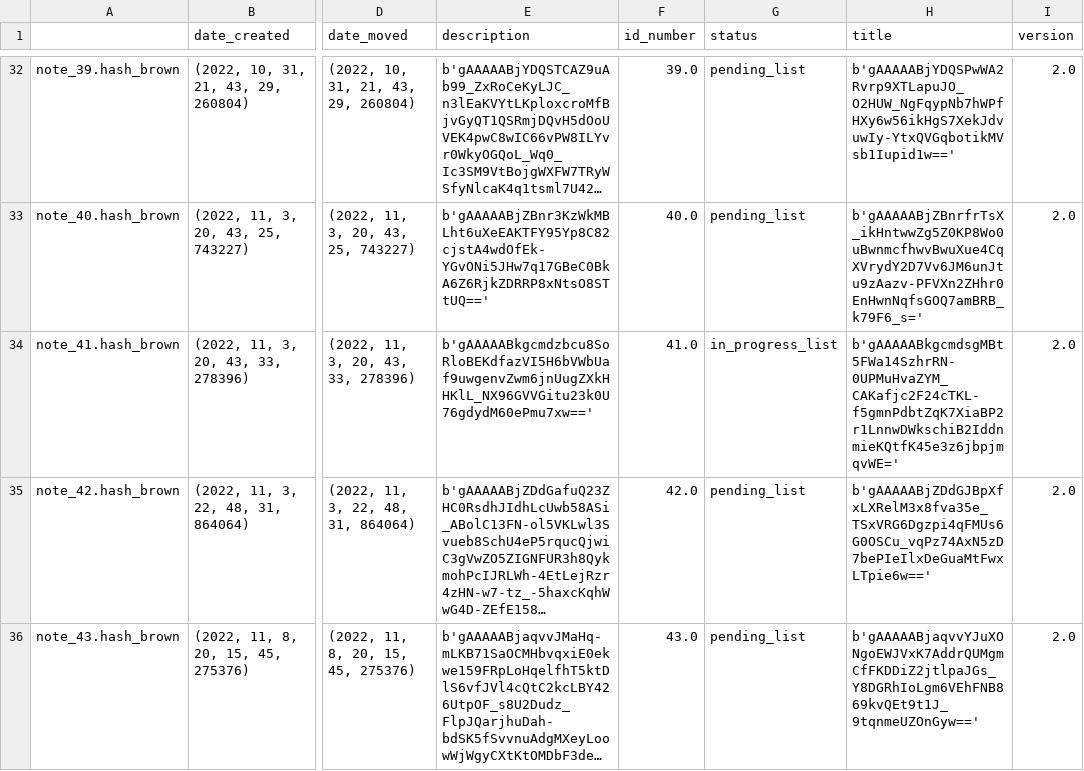
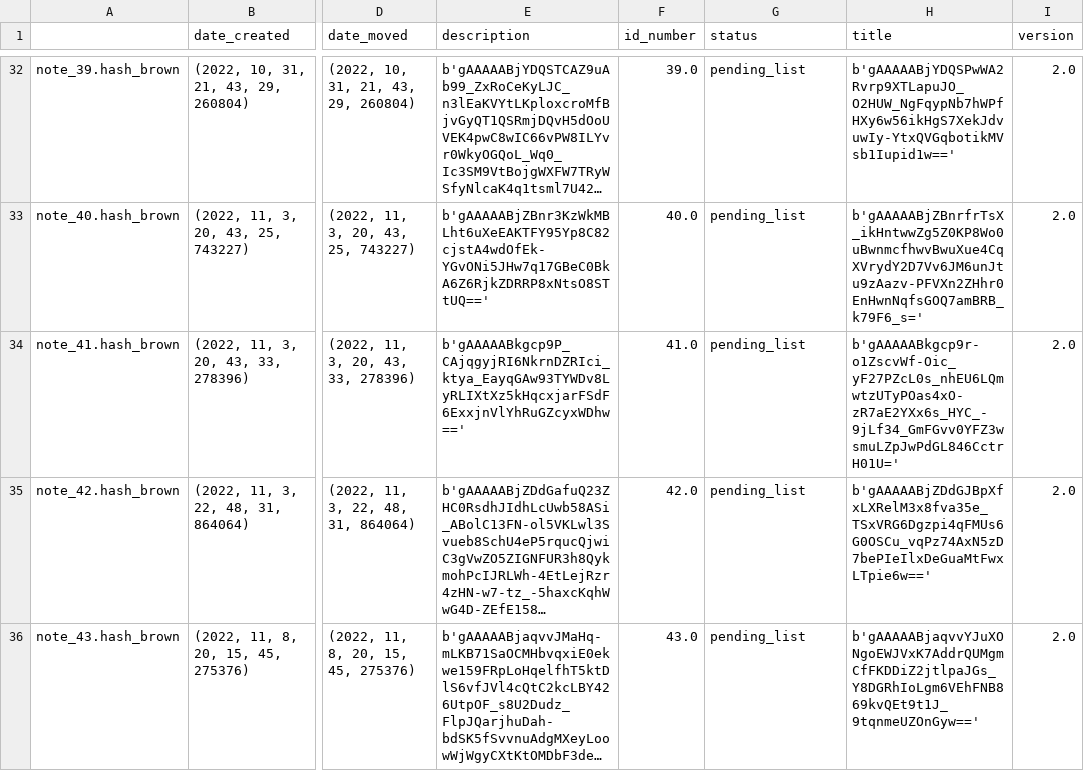
Before and after one commit to Mazchoo/ToDoQt, a CSV file: SavedToDo/saved_content.csv, drawn as a sheet; only a part is shown, gaps mark what is left out; long unchanged cells end in …; the diff names each change by its address in the sheet, - before the commit and + after, or states it on an @@ line.

Commit message:
Updated ToDo items

```diff
--- a/SavedToDo/saved_content.csv
+++ b/SavedToDo/saved_content.csv
-E34 (description): b'gAAAAABkgcmdzbcu8SoRloBEKdfazVI5H6bVWbUaf9uwgenvZwm6jnUugZXkHHKlL_NX96GVVGitu23k0U76gdydM60ePmu7xw=='
+E34 (description): b'gAAAAABkgcp9P_CAjqgyjRI6NkrnDZRIci_ktya_EayqGAw93TYWDv8LyRLIXtXz5kHqcxjarFSdF6ExxjnVlYhRuGZcyxWDhw=='
-G34 (status): in_progress_list
+G34 (status): pending_list
-H34 (title): b'gAAAAABkgcmdsgMBt5FWa14SzhrRN-0UPMuHvaZYM_CAKafjc2F24cTKL-f5gmnPdbtZqK7XiaBP2r1LnnwDWkschiB2IddnmieKQtfK45e3z6jbpjmqvWE='
+H34 (title): b'gAAAAABkgcp9r-o1ZscvWf-Oic_yF27PZcL0s_nhEU6LQmwtzUTyPOas4xO-zR7aE2YXx6s_HYC_-9jLf34_GmFGvv0YFZ3wsmuLZpJwPdGL846CctrH01U='
```
